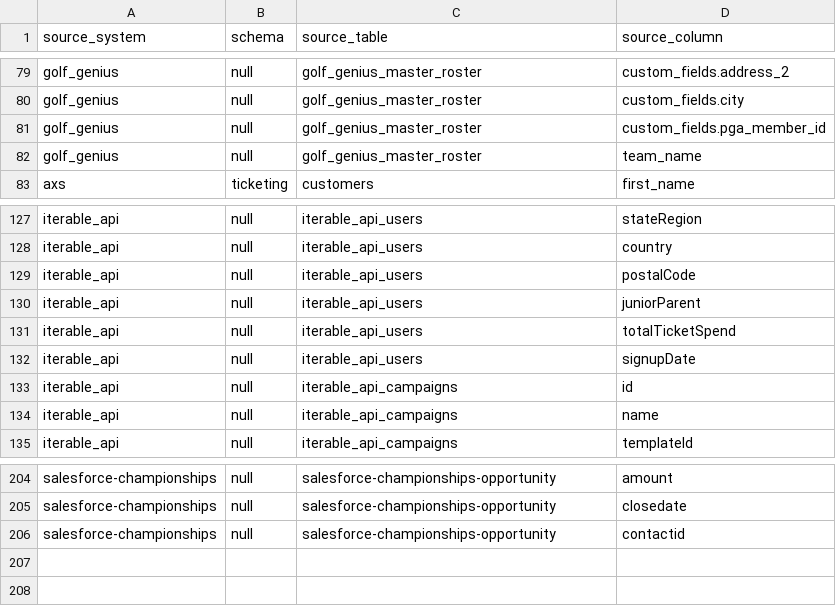
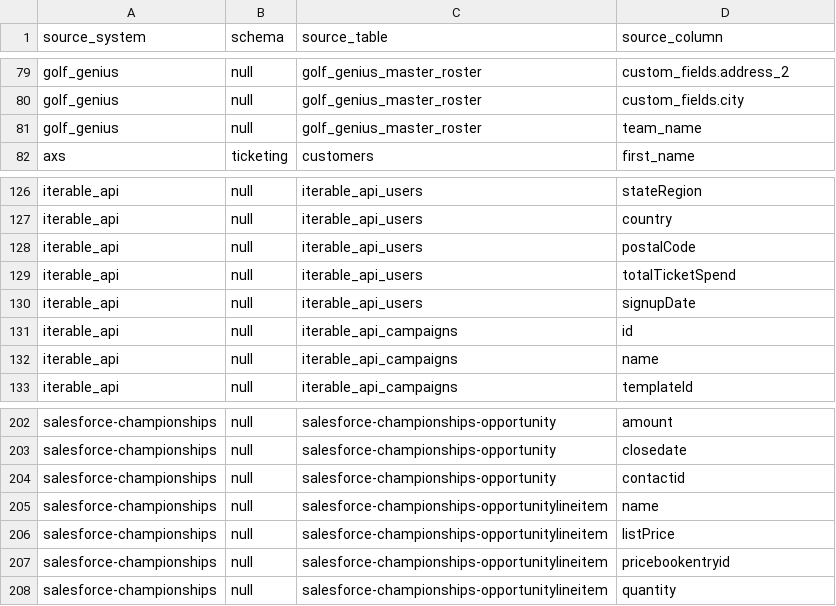
Before and after one commit to klpacagh/KScripts, a CSV file: sttm_config.csv, drawn as a sheet; only a part is shown, gaps mark what is left out; removed rows and columns are numbered as before the commit, all else as after; the diff names each change by its address in the sheet, - before the commit and + after, or states it on an @@ line.

```diff
--- a/sttm_config.csv
+++ b/sttm_config.csv
-row 81: golf_genius | null | golf_genius_master_roster | custom_fields.pga_member_id
-row 130: iterable_api | null | iterable_api_users | juniorParent
+row 205: salesforce-championships | null | salesforce-championships-opportunitylineitem | name
+row 206: salesforce-championships | null | salesforce-championships-opportunitylineitem | listPrice
+row 207: salesforce-championships | null | salesforce-championships-opportunitylineitem | pricebookentryid
+row 208: salesforce-championships | null | salesforce-championships-opportunitylineitem | quantity
```
Also changed, not shown: 3 other files.
